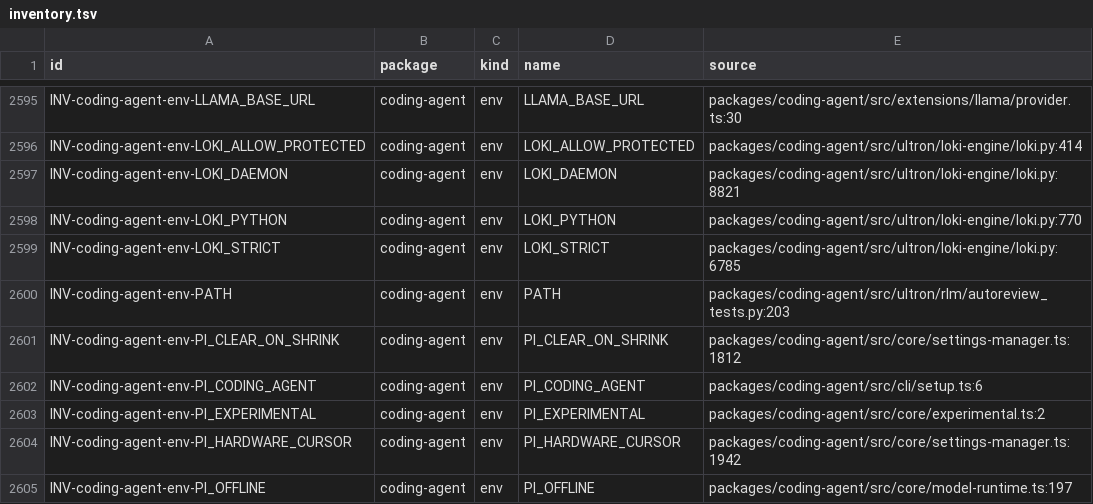
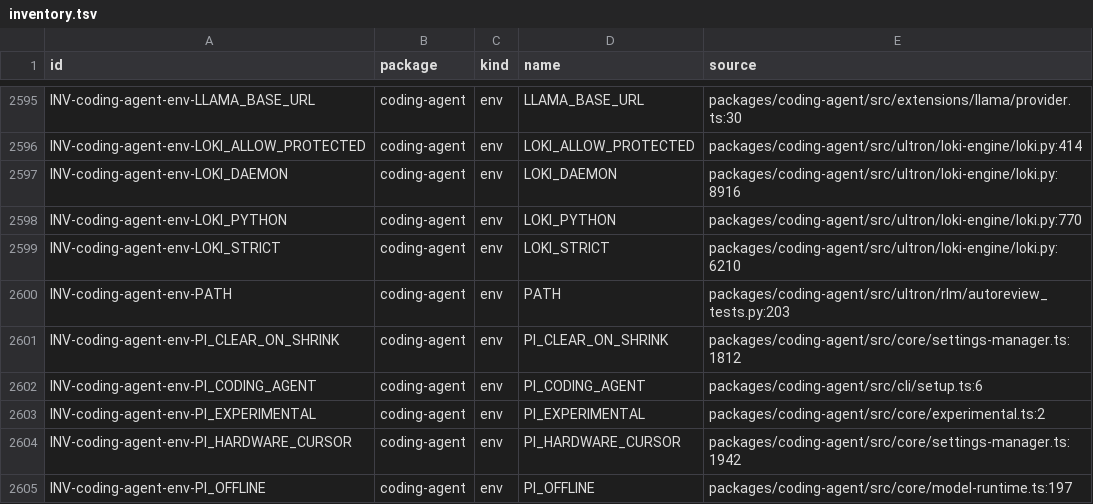
Before and after one commit to alfredosdpiii/ultron-rs, a TSV file: crates/inventory/inventory.tsv, drawn as a sheet; only a part is shown, gaps mark what is left out.

Commit message:
Bundle Loki 0.1.9 (d7a6fa0)
Hooks outside a repository, below its top, or before the first commit now
record NOT CHECKED instead of a failure (hook-no-git, hook-root-not-toplevel,
hook-py-ruff-no-commit, hook-slop-no-git-note, record-hook-no-git); every other
corpus case differs only in the version and engine hash. Inventory rows follow
the moved LOKI_DAEMON and LOKI_STRICT lines.

```diff
--- a/crates/inventory/inventory.tsv
+++ b/crates/inventory/inventory.tsv
@@ -2596,5 +2596,5 @@ INV-coding-agent-env-LLAMA_BASE_URL	coding-agent	env	LLAMA_BASE_URL	packages/cod
 INV-coding-agent-env-LOKI_ALLOW_PROTECTED	coding-agent	env	LOKI_ALLOW_PROTECTED	packages/coding-agent/src/ultron/loki-engine/loki.py:414
-INV-coding-agent-env-LOKI_DAEMON	coding-agent	env	LOKI_DAEMON	packages/coding-agent/src/ultron/loki-engine/loki.py:8821
+INV-coding-agent-env-LOKI_DAEMON	coding-agent	env	LOKI_DAEMON	packages/coding-agent/src/ultron/loki-engine/loki.py:8916
 INV-coding-agent-env-LOKI_PYTHON	coding-agent	env	LOKI_PYTHON	packages/coding-agent/src/ultron/loki-engine/loki.py:770
-INV-coding-agent-env-LOKI_STRICT	coding-agent	env	LOKI_STRICT	packages/coding-agent/src/ultron/loki-engine/loki.py:6785
+INV-coding-agent-env-LOKI_STRICT	coding-agent	env	LOKI_STRICT	packages/coding-agent/src/ultron/loki-engine/loki.py:6210
 INV-coding-agent-env-PATH	coding-agent	env	PATH	packages/coding-agent/src/ultron/rlm/autoreview_tests.py:203
```
Also changed, not shown: 9 other files.
